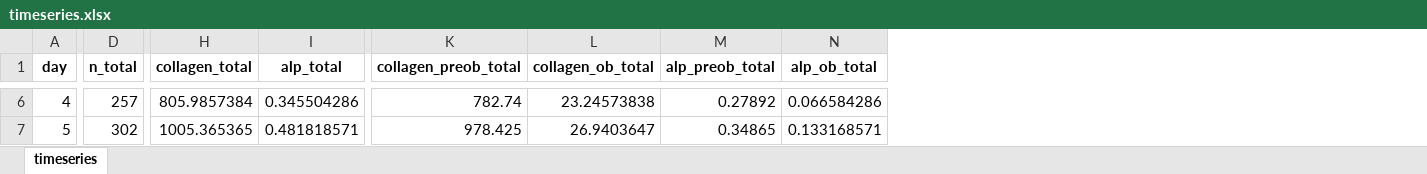
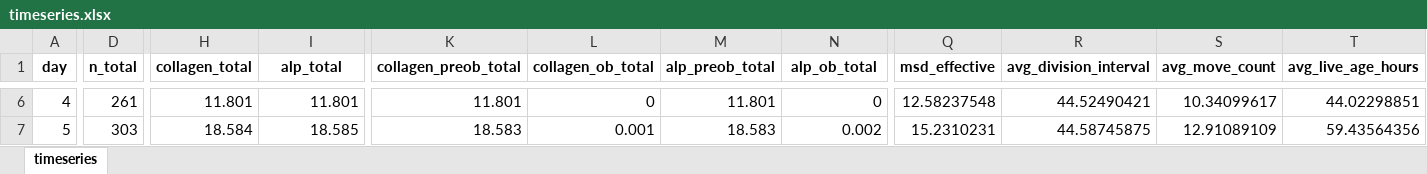
Before and after one commit to aliaslandemir/osteomin, an Excel workbook: main_out/timeseries.xlsx, sheet timeseries, drawn as a sheet; only a part is shown, gaps mark what is left out; values as stored, in another font and other column widths than the file's, no borders; the diff covers the shown part only; the diff names each change by its address in the sheet, - before the commit and + after, or states it on an @@ line.

```diff
--- a/main_out/timeseries.xlsx (sheet timeseries)
+++ b/main_out/timeseries.xlsx (sheet timeseries)
+column Q (msd_effective), rows 6-7: 12.58237548 | 15.2310231
+column R (avg_division_interval), rows 6-7: 44.52490421 | 44.58745875
+column S (avg_move_count), rows 6-7: 10.34099617 | 12.91089109
+column T (avg_live_age_hours), rows 6-7: 44.02298851 | 59.43564356
-D6 (n_total): 257
+D6 (n_total): 261
-H6 (collagen_total): 805.9857384
+H6 (collagen_total): 11.801
-I6 (alp_total): 0.345504286
+I6 (alp_total): 11.801
-K6 (collagen_preob_total): 782.74
+K6 (collagen_preob_total): 11.801
-L6 (collagen_ob_total): 23.24573838
+L6 (collagen_ob_total): 0
-M6 (alp_preob_total): 0.27892
+M6 (alp_preob_total): 11.801
-N6 (alp_ob_total): 0.066584286
+N6 (alp_ob_total): 0
-D7 (n_total): 302
+D7 (n_total): 303
-H7 (collagen_total): 1005.365365
+H7 (collagen_total): 18.584
-I7 (alp_total): 0.481818571
+I7 (alp_total): 18.585
-K7 (collagen_preob_total): 978.425
+K7 (collagen_preob_total): 18.583
-L7 (collagen_ob_total): 26.9403647
+L7 (collagen_ob_total): 0.001
-M7 (alp_preob_total): 0.34865
+M7 (alp_preob_total): 18.583
-N7 (alp_ob_total): 0.133168571
+N7 (alp_ob_total): 0.002
```
Also changed, not shown: 404 edited cells elsewhere in this sheet, 36 other files.
